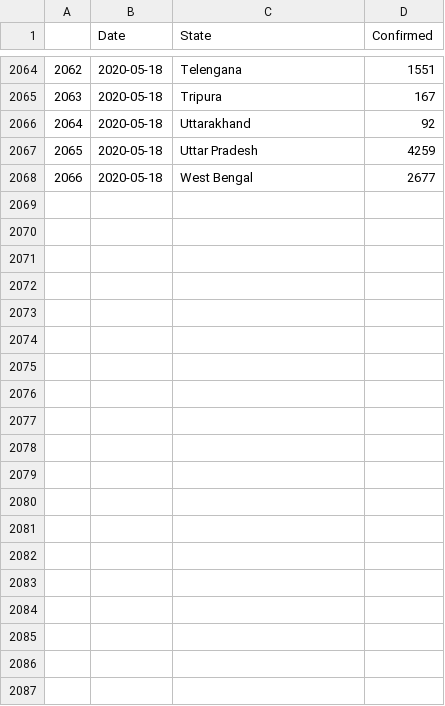
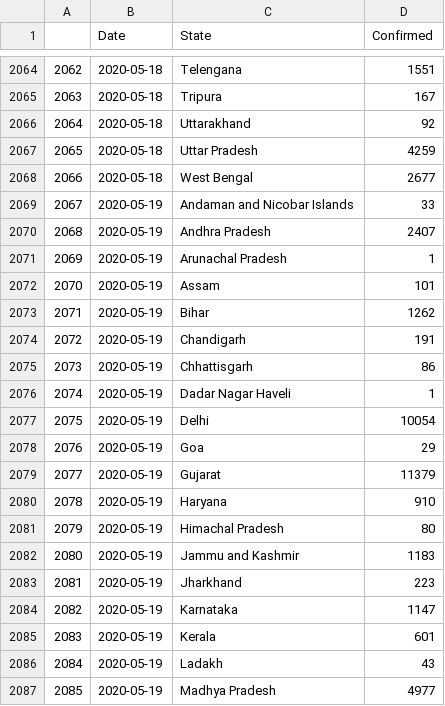
Before and after one commit to malahal/covid19, a CSV file: covid19-india-data.csv, drawn as a sheet; only a part is shown, gaps mark what is left out; the diff covers the shown part only.

```diff
--- a/covid19-india-data.csv
+++ b/covid19-india-data.csv
@@ -2068 +2068,20 @@
 2066,2020-05-18,West Bengal,2677
+2067,2020-05-19,Andaman and Nicobar Islands,33
+2068,2020-05-19,Andhra Pradesh,2407
+2069,2020-05-19,Arunachal Pradesh,1
+2070,2020-05-19,Assam,101
+2071,2020-05-19,Bihar,1262
+2072,2020-05-19,Chandigarh,191
+2073,2020-05-19,Chhattisgarh,86
+2074,2020-05-19,Dadar Nagar Haveli,1
+2075,2020-05-19,Delhi,10054
+2076,2020-05-19,Goa,29
+2077,2020-05-19,Gujarat,11379
+2078,2020-05-19,Haryana,910
+2079,2020-05-19,Himachal Pradesh,80
+2080,2020-05-19,Jammu and Kashmir,1183
+2081,2020-05-19,Jharkhand,223
+2082,2020-05-19,Karnataka,1147
+2083,2020-05-19,Kerala,601
+2084,2020-05-19,Ladakh,43
+2085,2020-05-19,Madhya Pradesh,4977
```
Also changed, not shown: 14 added rows elsewhere in this file, 4 other files.
